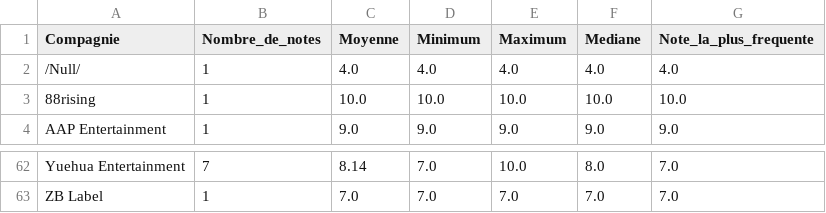
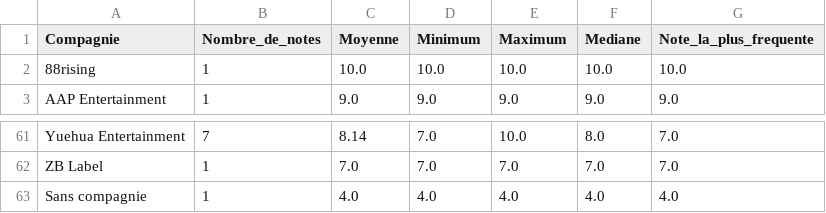
Before and after one commit to Layer09/K-Pop_Website, a CSV file: Donnees_CSV/Anna/_Anna_Stats_Compagnies.csv, drawn as a sheet; only a part is shown, gaps mark what is left out; removed rows and columns are numbered as before the commit, all else as after; the diff names each change by its address in the sheet, - before the commit and + after, or states it on an @@ line.

Commit message:
Update _Anna_Stats_Compagnies.csv

```diff
--- a/Donnees_CSV/Anna/_Anna_Stats_Compagnies.csv
+++ b/Donnees_CSV/Anna/_Anna_Stats_Compagnies.csv
-row 2: /Null/ | 1 | 4.0 | 4.0 | 4.0 | 4.0 | 4.0
+row 63: Sans compagnie | 1 | 4.0 | 4.0 | 4.0 | 4.0 | 4.0
```
